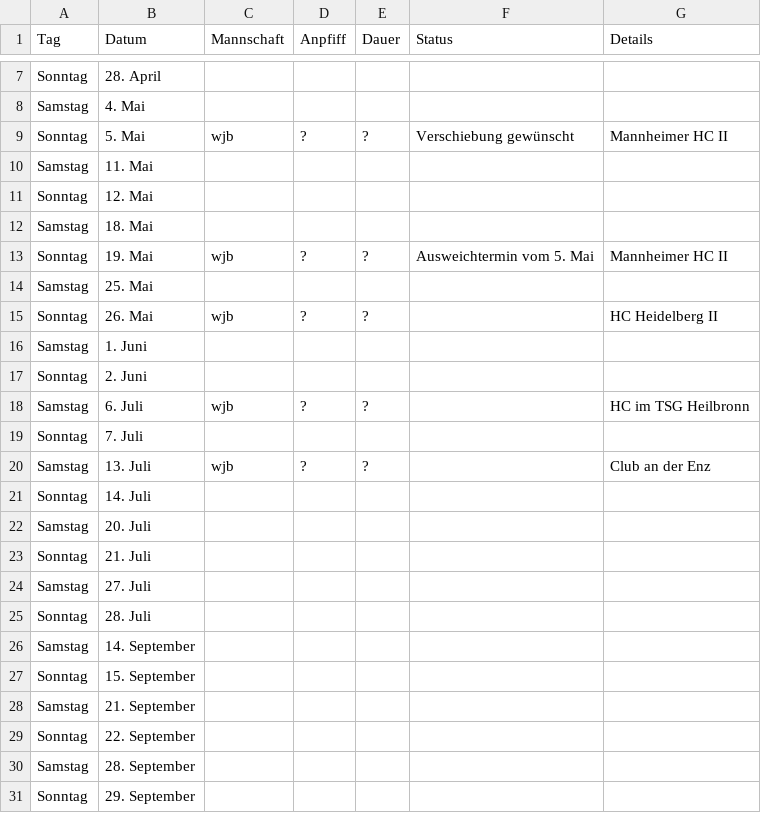
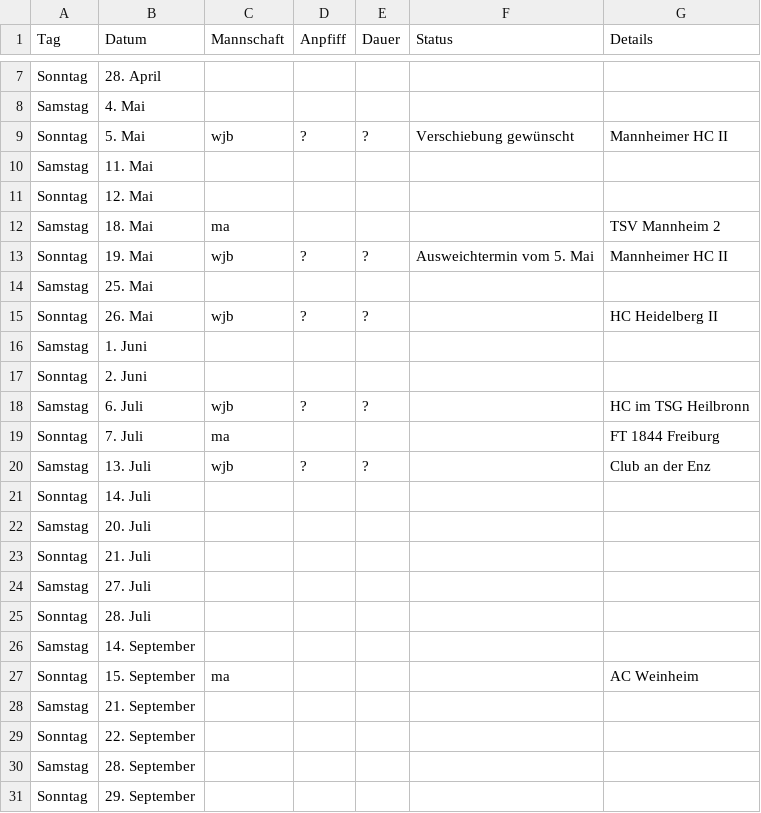
Before and after one commit to feldsaison/ka_feldsaison_2019, a CSV file: planung.csv, drawn as a sheet; only a part is shown, gaps mark what is left out.

Commit message:
ma

```diff
--- a/planung.csv
+++ b/planung.csv
@@ -11,3 +11,3 @@ Samstag, 11. Mai, , , , ,
 Sonntag, 12. Mai, , , , ,
-Samstag, 18. Mai, , , , ,
+Samstag, 18. Mai, ma, , , , TSV Mannheim 2
 Sonntag, 19. Mai, wjb, ? , ?  , Ausweichtermin vom 5. Mai , Mannheimer HC II				
@@ -18,3 +18,3 @@ Sonntag, 2. Juni, , , , ,
 Samstag, 6. Juli, wjb, ? , ?  ,  , HC im TSG Heilbronn						
-Sonntag, 7. Juli, , , , ,
+Sonntag, 7. Juli, ma, , , , FT 1844 Freiburg
 Samstag, 13. Juli, wjb, ? , ?  ,  , Club an der Enz					
@@ -26,3 +26,3 @@ Sonntag, 28. Juli, , , , ,
 Samstag, 14. September, , , , ,
-Sonntag, 15. September, , , , ,
+Sonntag, 15. September, ma , , , , AC Weinheim
 Samstag, 21. September, , , , ,
```
